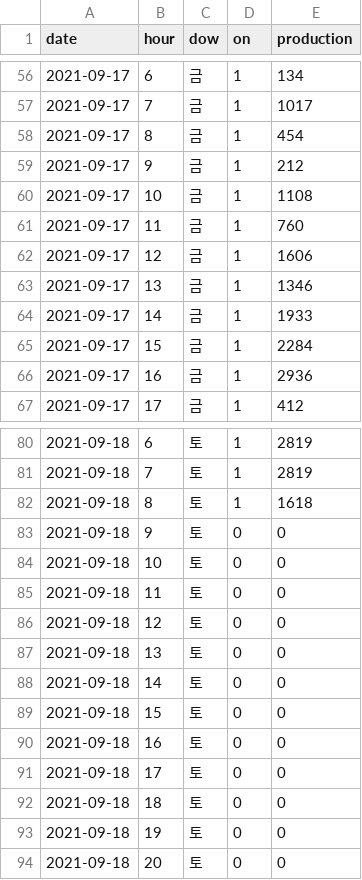
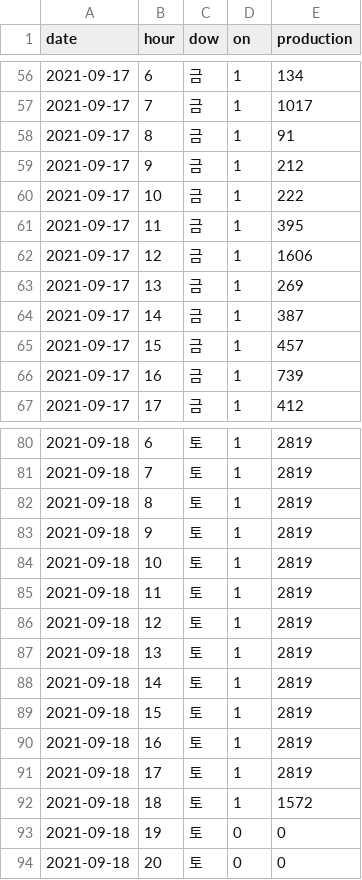
Before and after one commit to SeoHyun1024/kamp-resource-optimization-benchmark, a CSV file: plans/out/web/week_0915_ext/revised_plan.csv, drawn as a sheet; only a part is shown, gaps mark what is left out; the diff covers the shown part only.

```diff
--- a/plans/out/web/week_0915_ext/revised_plan.csv
+++ b/plans/out/web/week_0915_ext/revised_plan.csv
@@ -57,11 +57,11 @@
 2021-09-17,7,금,1,1017
-2021-09-17,8,금,1,454
+2021-09-17,8,금,1,91
 2021-09-17,9,금,1,212
-2021-09-17,10,금,1,1108
-2021-09-17,11,금,1,760
+2021-09-17,10,금,1,222
+2021-09-17,11,금,1,395
 2021-09-17,12,금,1,1606
-2021-09-17,13,금,1,1346
-2021-09-17,14,금,1,1933
-2021-09-17,15,금,1,2284
-2021-09-17,16,금,1,2936
+2021-09-17,13,금,1,269
+2021-09-17,14,금,1,387
+2021-09-17,15,금,1,457
+2021-09-17,16,금,1,739
 2021-09-17,17,금,1,412
@@ -81,13 +81,13 @@
 2021-09-18,7,토,1,2819
-2021-09-18,8,토,1,1618
-2021-09-18,9,토,0,0
-2021-09-18,10,토,0,0
-2021-09-18,11,토,0,0
-2021-09-18,12,토,0,0
-2021-09-18,13,토,0,0
-2021-09-18,14,토,0,0
-2021-09-18,15,토,0,0
-2021-09-18,16,토,0,0
-2021-09-18,17,토,0,0
-2021-09-18,18,토,0,0
+2021-09-18,8,토,1,2819
+2021-09-18,9,토,1,2819
+2021-09-18,10,토,1,2819
+2021-09-18,11,토,1,2819
+2021-09-18,12,토,1,2819
+2021-09-18,13,토,1,2819
+2021-09-18,14,토,1,2819
+2021-09-18,15,토,1,2819
+2021-09-18,16,토,1,2819
+2021-09-18,17,토,1,2819
+2021-09-18,18,토,1,1572
 2021-09-18,19,토,0,0
```
Also changed, not shown: 24 edited cells elsewhere in this file, plans/out/web/backtest_0908/moves.csv, plans/out/web/backtest_0908_ext/advice_hourly.csv, 34 other files.
